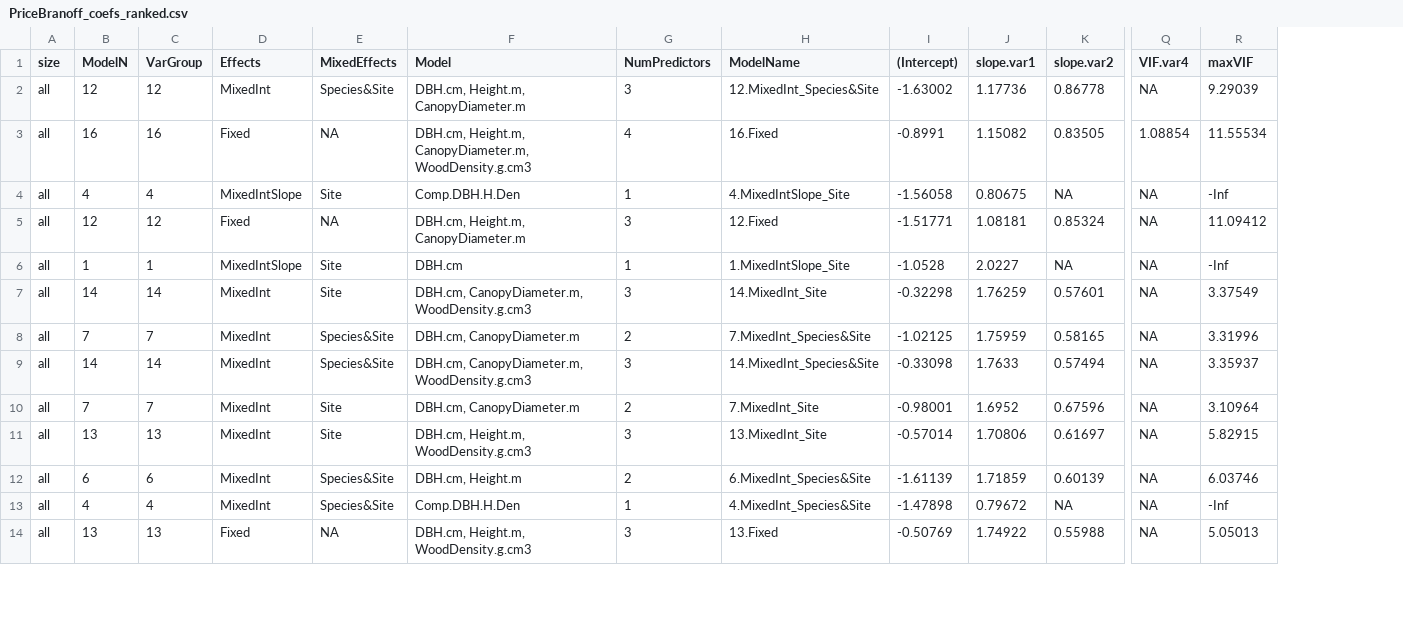
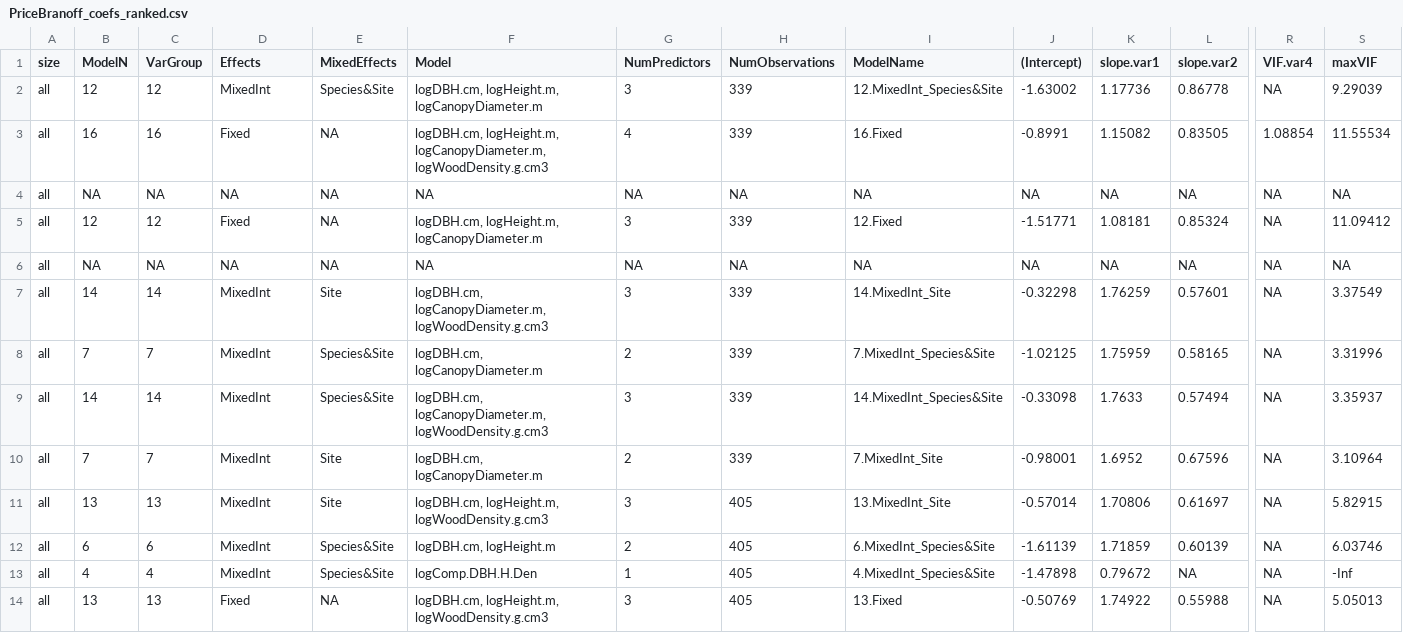
Before and after one commit to BBranoff/treellometry, a CSV file: Tables/PriceBranoff_coefs_ranked.csv, drawn as a sheet; only a part is shown, gaps mark what is left out; addresses are those after the commit; the diff covers the shown part only; the diff names each change by its address in the sheet, - before the commit and + after, or states it on an @@ line.

```diff
--- a/Tables/PriceBranoff_coefs_ranked.csv
+++ b/Tables/PriceBranoff_coefs_ranked.csv
+column H (NumObservations), rows 2-14: 339 | 339 | NA | 339 | NA | 339 | 339 | 339 | 339 | 405 | 405 | 405 | 405
-F2 (Model): DBH.cm, Height.m, CanopyDiameter.m
+F2 (Model): logDBH.cm, logHeight.m, logCanopyDiameter.m
-F3 (Model): DBH.cm, Height.m, CanopyDiameter.m, WoodDensity.g.cm3
+F3 (Model): logDBH.cm, logHeight.m, logCanopyDiameter.m, logWoodDensity.g.cm3
-B4 (ModelN): 4
+B4 (ModelN): NA
-C4 (VarGroup): 4
+C4 (VarGroup): NA
-D4 (Effects): MixedIntSlope
+D4 (Effects): NA
-E4 (MixedEffects): Site
+E4 (MixedEffects): NA
-F4 (Model): Comp.DBH.H.Den
+F4 (Model): NA
-G4 (NumPredictors): 1
+G4 (NumPredictors): NA
-I4 (ModelName): 4.MixedIntSlope_Site
+I4 (ModelName): NA
-J4 ((Intercept)): -1.56058
+J4 ((Intercept)): NA
-K4 (slope.var1): 0.80675
+K4 (slope.var1): NA
-S4 (maxVIF): -Inf
+S4 (maxVIF): NA
-F5 (Model): DBH.cm, Height.m, CanopyDiameter.m
+F5 (Model): logDBH.cm, logHeight.m, logCanopyDiameter.m
-B6 (ModelN): 1
+B6 (ModelN): NA
-C6 (VarGroup): 1
+C6 (VarGroup): NA
-D6 (Effects): MixedIntSlope
+D6 (Effects): NA
-E6 (MixedEffects): Site
+E6 (MixedEffects): NA
-F6 (Model): DBH.cm
+F6 (Model): NA
-G6 (NumPredictors): 1
+G6 (NumPredictors): NA
-I6 (ModelName): 1.MixedIntSlope_Site
+I6 (ModelName): NA
-J6 ((Intercept)): -1.0528
+J6 ((Intercept)): NA
-K6 (slope.var1): 2.0227
+K6 (slope.var1): NA
-S6 (maxVIF): -Inf
+S6 (maxVIF): NA
-F7 (Model): DBH.cm, CanopyDiameter.m, WoodDensity.g.cm3
+F7 (Model): logDBH.cm, logCanopyDiameter.m, logWoodDensity.g.cm3
-F8 (Model): DBH.cm, CanopyDiameter.m
+F8 (Model): logDBH.cm, logCanopyDiameter.m
-F9 (Model): DBH.cm, CanopyDiameter.m, WoodDensity.g.cm3
+F9 (Model): logDBH.cm, logCanopyDiameter.m, logWoodDensity.g.cm3
-F10 (Model): DBH.cm, CanopyDiameter.m
+F10 (Model): logDBH.cm, logCanopyDiameter.m
-F11 (Model): DBH.cm, Height.m, WoodDensity.g.cm3
+F11 (Model): logDBH.cm, logHeight.m, logWoodDensity.g.cm3
-F12 (Model): DBH.cm, Height.m
+F12 (Model): logDBH.cm, logHeight.m
-F13 (Model): Comp.DBH.H.Den
+F13 (Model): logComp.DBH.H.Den
-F14 (Model): DBH.cm, Height.m, WoodDensity.g.cm3
+F14 (Model): logDBH.cm, logHeight.m, logWoodDensity.g.cm3
```
Also changed, not shown: 143 edited cells elsewhere in this file, Tables/PriceBranoff_Performance_Coeffs_combined_ranked.csv, Tables/PriceBranoff_Performance_all.csv, 8 other files.
